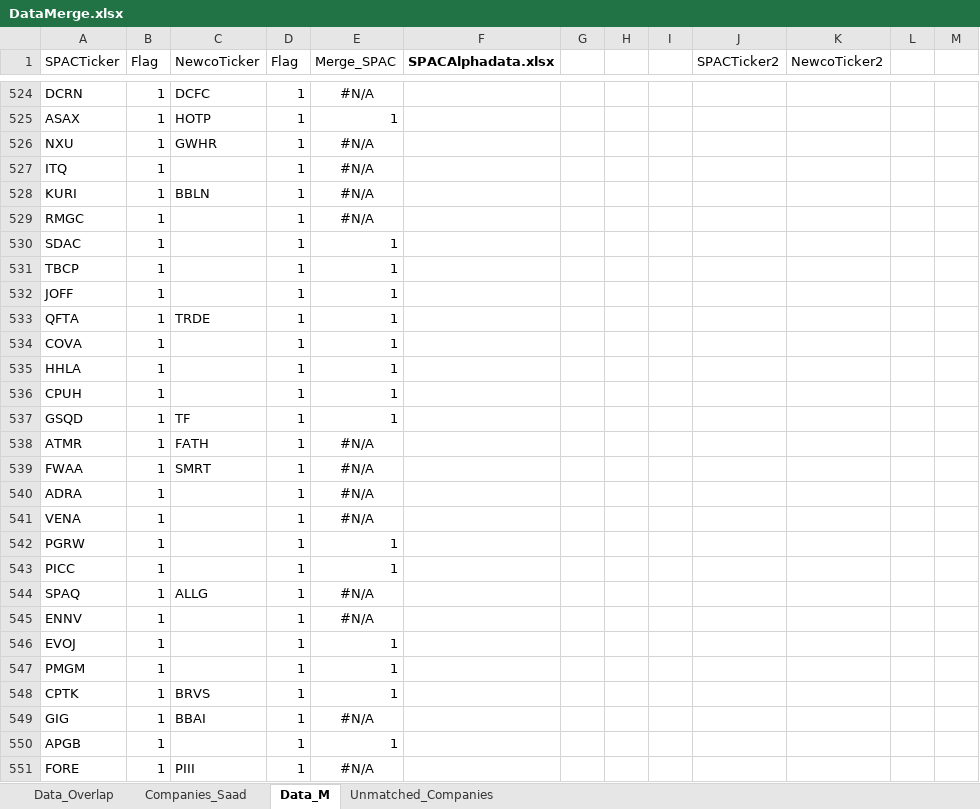
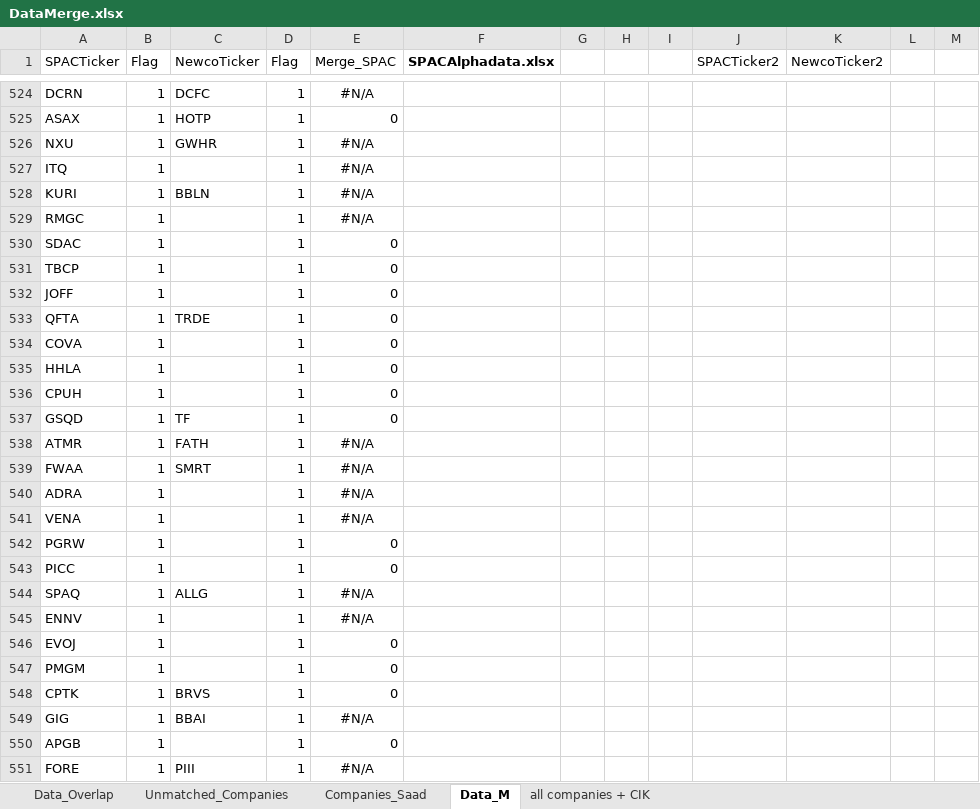
Before and after one commit to msninja213/SPAC-Research, an Excel workbook: DataMerge.xlsx, sheet Data_M, drawn as a sheet; only a part is shown, gaps mark what is left out; values as stored, in another font and other column widths than the file's, no borders; the diff covers the shown part only; the diff names each change by its address in the sheet, - before the commit and + after, or states it on an @@ line.

```diff
--- a/DataMerge.xlsx (sheet Data_M)
+++ b/DataMerge.xlsx (sheet Data_M)
+sheet tab: all companies + CIK
@@ sheet tab order changed: Data_Overlap | Unmatched_Companies | Companies_Saad | Data_M | all companies + CIK @@
-E525 (Merge_SPAC): 1
+E525 (Merge_SPAC): 0
-E530:E537 (Merge_SPAC): 1
+E530:E537 (Merge_SPAC): 0
-E542:E543 (Merge_SPAC): 1
+E542:E543 (Merge_SPAC): 0
-E546:E548 (Merge_SPAC): 1
+E546:E548 (Merge_SPAC): 0
-E550 (Merge_SPAC): 1
+E550 (Merge_SPAC): 0
```
Also changed, not shown: 459 edited cells elsewhere in this sheet, sheet Unmatched_Companies, sheet Data_Overlap, sheet Companies_Saad, formulas that keep their value, hidden cells, SPACAlphadata.xlsx, 13 other files.
